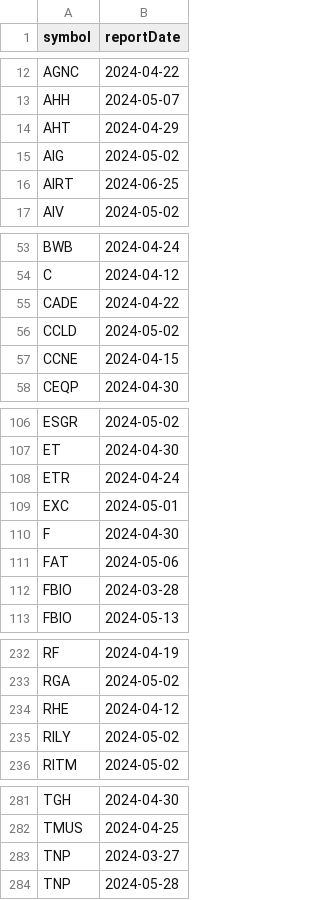
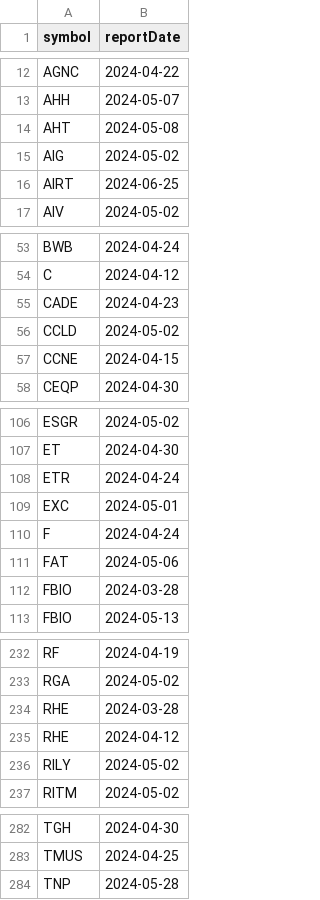
Before and after one commit to arraykov/Dashboard, a CSV file: src/files/earnings.csv, drawn as a sheet; only a part is shown, gaps mark what is left out; the diff covers the shown part only.

```diff
--- a/src/files/earnings.csv
+++ b/src/files/earnings.csv
@@ -13,3 +13,3 @@ AGNC,2024-04-22
 AHH,2024-05-07
-AHT,2024-04-29
+AHT,2024-05-08
 AIG,2024-05-02
@@ -54,3 +54,3 @@ BWB,2024-04-24
 C,2024-04-12
-CADE,2024-04-22
+CADE,2024-04-23
 CCLD,2024-05-02
@@ -109,3 +109,3 @@ ETR,2024-04-24
 EXC,2024-05-01
-F,2024-04-30
+F,2024-04-24
 FAT,2024-05-06
@@ -233,2 +233,3 @@ RF,2024-04-19
 RGA,2024-05-02
+RHE,2024-03-28
 RHE,2024-04-12
@@ -282,3 +283,2 @@ TGH,2024-04-30
 TMUS,2024-04-25
-TNP,2024-03-27
 TNP,2024-05-28
```
Also changed, not shown: 2 edited cells elsewhere in this file, src/files/dividends_grouped_This Week.csv, 2 other files.
